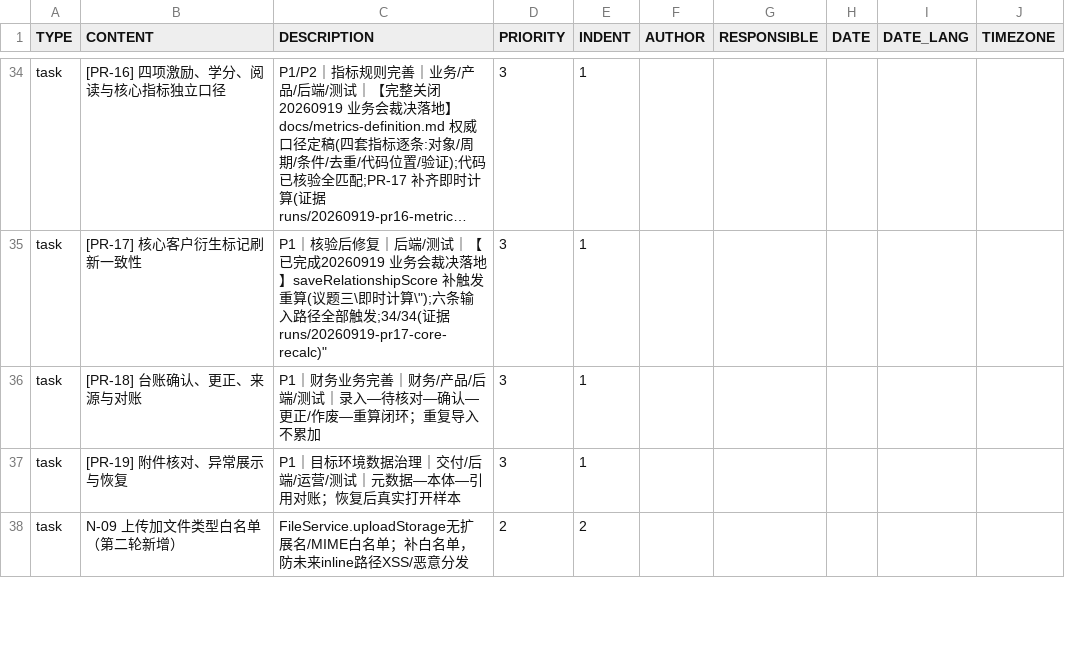
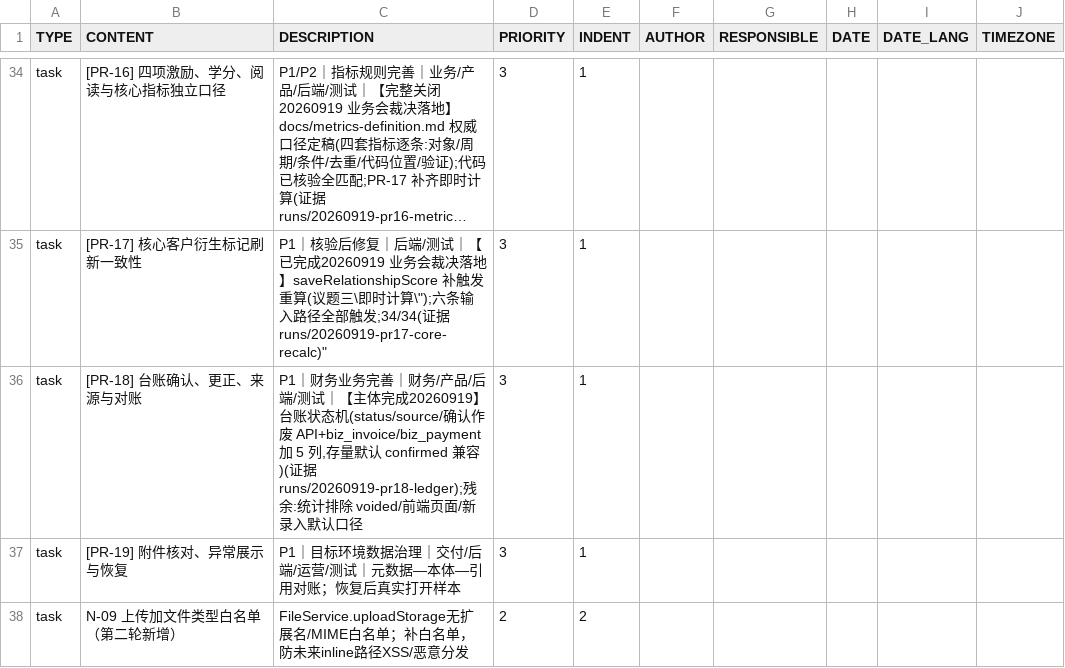
Before and after one commit to Eastdongjun/AigiCRM, a CSV file: 00-项目管理/AIGICRM-PR24-todoist.csv, drawn as a sheet; only a part is shown, gaps mark what is left out; long unchanged cells end in …; the diff names each change by its address in the sheet, - before the commit and + after, or states it on an @@ line.

Commit message:
feat(customer,build): PR-18 台账状态机 + PR-23 Maven Wrapper
PR-23 完整关闭(D-04 Maven Wrapper):
mvn wrapper:wrapper 生成 mvnw(3.9.9)+ .mvn;./mvnw --version 验证通过。

PR-18 主体(台账状态机):
- 迁移 V2026.09.19.7:biz_invoice/biz_payment 各加 status/source/confirmed_by/
  confirmed_at/voided_reason(存量默认 confirmed 兼容)
- Service:confirmInvoice/voidInvoice/confirmPayment/voidPayment
  (确认记人+时间;作废必须填原因保留记录;均触发重算)
- Controller:4 个端点(finance:manage OR 原组合权限)
- 闭环:录入→待核对→确认→作废(留痕)→重算

验证:后端全量 EXIT=0;contracts 128/0(chain 40→41);secrets 无问题。
残余:统计排除 voided/前端页面。证据:runs/20260919-pr18-ledger + pr23-wrapper。

```diff
--- a/00-项目管理/AIGICRM-PR24-todoist.csv
+++ b/00-项目管理/AIGICRM-PR24-todoist.csv
-C36 (DESCRIPTION): …/测试｜录入—待核对—确认—更正/作废—重算闭环；重复导入不累加
+C36 (DESCRIPTION): …/测试｜【主体完成20260919】台账状态机(status/source/确认作废 API+biz_invoice/biz_payment 加 5 列,存量默认 confirmed 兼容)(证据 runs/20260919-pr18-ledger);残余:统计排除 voided/前端页面/新录入默认口径
```
Also changed, not shown: 9 other files.
